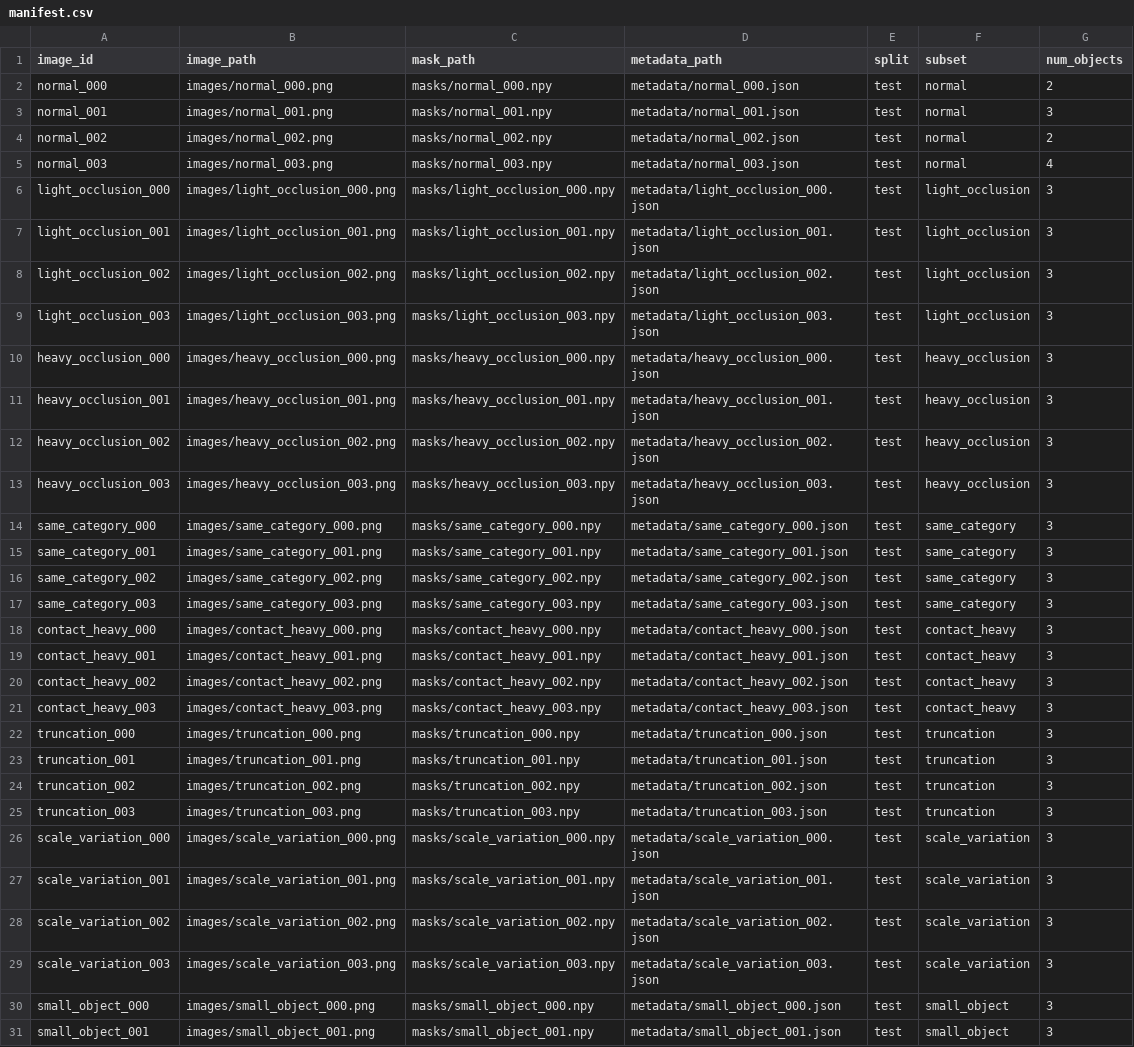
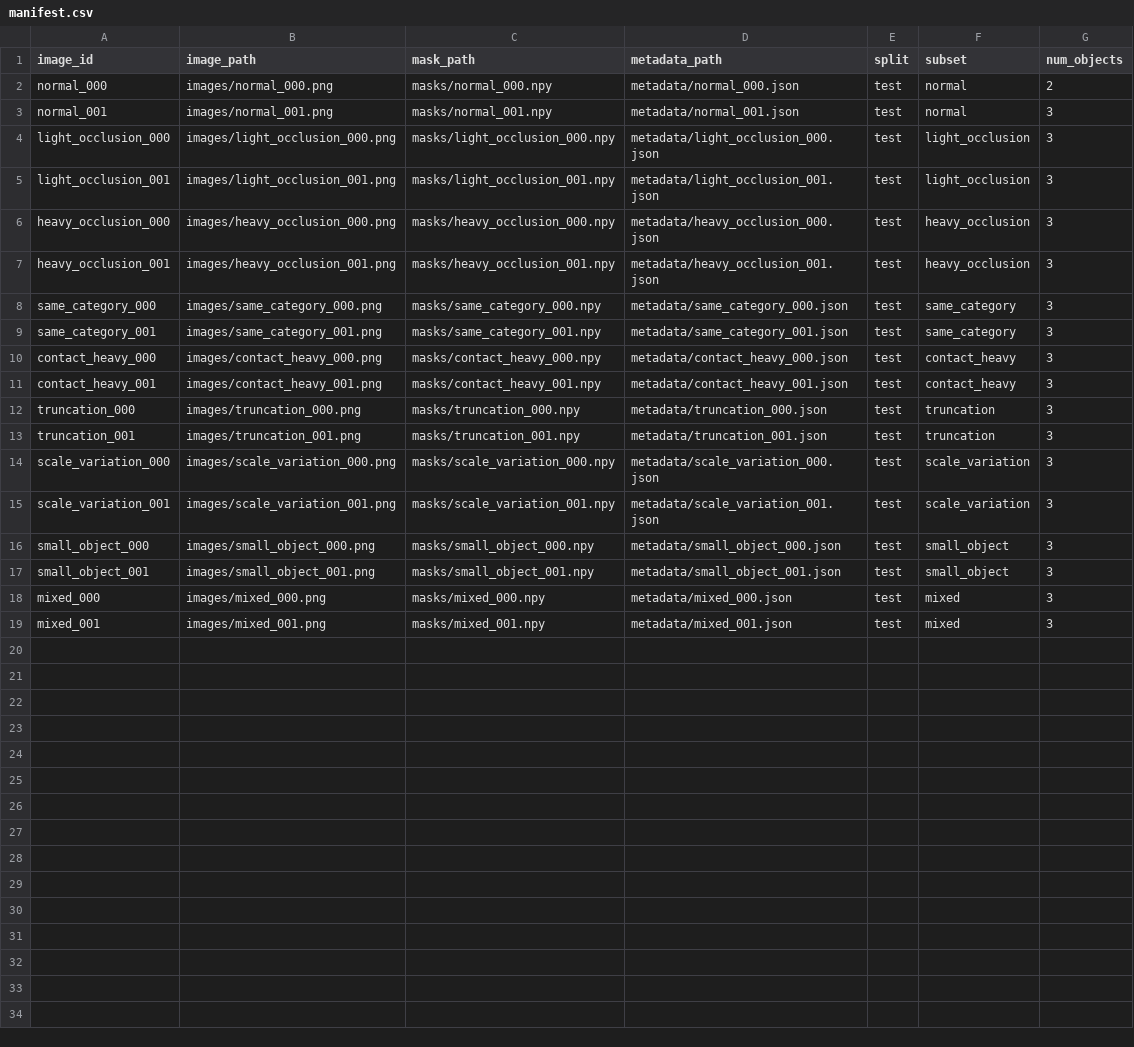
Before and after one commit to zhaoc72/ShapeSplat, a CSV file: shapesplat_minimal/examples/stress_dataset/manifest.csv, drawn as a sheet; only a part is shown; the shorter side is filled out with more unchanged rows; the diff covers the shown part only.

```diff
--- a/shapesplat_minimal/examples/stress_dataset/manifest.csv
+++ b/shapesplat_minimal/examples/stress_dataset/manifest.csv
@@ -3,28 +3,14 @@ normal_000,images/normal_000.png,masks/normal_000.npy,metadata/normal_000.json,t
 normal_001,images/normal_001.png,masks/normal_001.npy,metadata/normal_001.json,test,normal,3
-normal_002,images/normal_002.png,masks/normal_002.npy,metadata/normal_002.json,test,normal,2
-normal_003,images/normal_003.png,masks/normal_003.npy,metadata/normal_003.json,test,normal,4
 light_occlusion_000,images/light_occlusion_000.png,masks/light_occlusion_000.npy,metadata/light_occlusion_000.json,test,light_occlusion,3
 light_occlusion_001,images/light_occlusion_001.png,masks/light_occlusion_001.npy,metadata/light_occlusion_001.json,test,light_occlusion,3
-light_occlusion_002,images/light_occlusion_002.png,masks/light_occlusion_002.npy,metadata/light_occlusion_002.json,test,light_occlusion,3
-light_occlusion_003,images/light_occlusion_003.png,masks/light_occlusion_003.npy,metadata/light_occlusion_003.json,test,light_occlusion,3
 heavy_occlusion_000,images/heavy_occlusion_000.png,masks/heavy_occlusion_000.npy,metadata/heavy_occlusion_000.json,test,heavy_occlusion,3
 heavy_occlusion_001,images/heavy_occlusion_001.png,masks/heavy_occlusion_001.npy,metadata/heavy_occlusion_001.json,test,heavy_occlusion,3
-heavy_occlusion_002,images/heavy_occlusion_002.png,masks/heavy_occlusion_002.npy,metadata/heavy_occlusion_002.json,test,heavy_occlusion,3
-heavy_occlusion_003,images/heavy_occlusion_003.png,masks/heavy_occlusion_003.npy,metadata/heavy_occlusion_003.json,test,heavy_occlusion,3
 same_category_000,images/same_category_000.png,masks/same_category_000.npy,metadata/same_category_000.json,test,same_category,3
 same_category_001,images/same_category_001.png,masks/same_category_001.npy,metadata/same_category_001.json,test,same_category,3
-same_category_002,images/same_category_002.png,masks/same_category_002.npy,metadata/same_category_002.json,test,same_category,3
-same_category_003,images/same_category_003.png,masks/same_category_003.npy,metadata/same_category_003.json,test,same_category,3
 contact_heavy_000,images/contact_heavy_000.png,masks/contact_heavy_000.npy,metadata/contact_heavy_000.json,test,contact_heavy,3
 contact_heavy_001,images/contact_heavy_001.png,masks/contact_heavy_001.npy,metadata/contact_heavy_001.json,test,contact_heavy,3
-contact_heavy_002,images/contact_heavy_002.png,masks/contact_heavy_002.npy,metadata/contact_heavy_002.json,test,contact_heavy,3
-contact_heavy_003,images/contact_heavy_003.png,masks/contact_heavy_003.npy,metadata/contact_heavy_003.json,test,contact_heavy,3
 truncation_000,images/truncation_000.png,masks/truncation_000.npy,metadata/truncation_000.json,test,truncation,3
 truncation_001,images/truncation_001.png,masks/truncation_001.npy,metadata/truncation_001.json,test,truncation,3
-truncation_002,images/truncation_002.png,masks/truncation_002.npy,metadata/truncation_002.json,test,truncation,3
-truncation_003,images/truncation_003.png,masks/truncation_003.npy,metadata/truncation_003.json,test,truncation,3
 scale_variation_000,images/scale_variation_000.png,masks/scale_variation_000.npy,metadata/scale_variation_000.json,test,scale_variation,3
 scale_variation_001,images/scale_variation_001.png,masks/scale_variation_001.npy,metadata/scale_variation_001.json,test,scale_variation,3
-scale_variation_002,images/scale_variation_002.png,masks/scale_variation_002.npy,metadata/scale_variation_002.json,test,scale_variation,3
-scale_variation_003,images/scale_variation_003.png,masks/scale_variation_003.npy,metadata/scale_variation_003.json,test,scale_variation,3
 small_object_000,images/small_object_000.png,masks/small_object_000.npy,metadata/small_object_000.json,test,small_object,3
```
Also changed, not shown: 4 removed rows elsewhere in this file, 30 other files.
